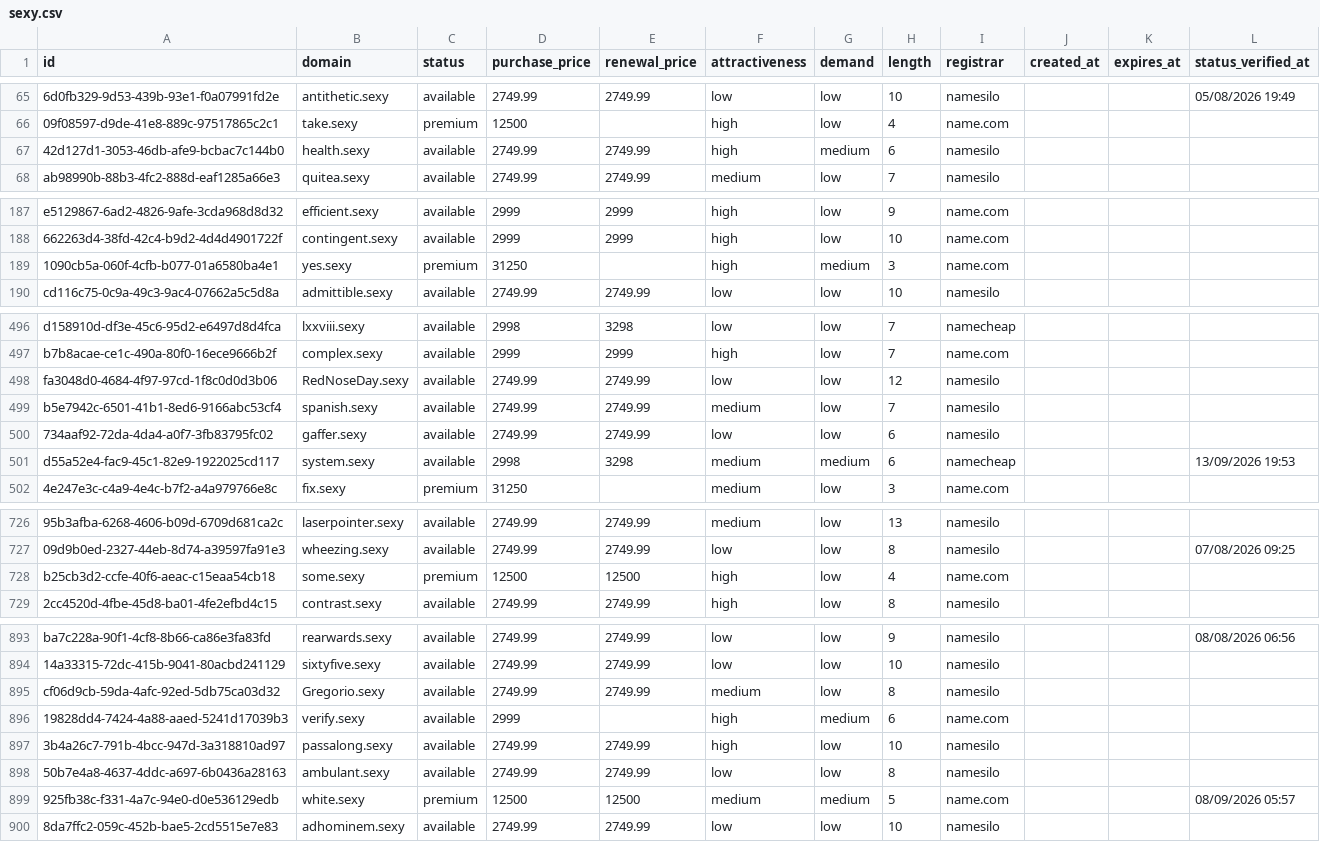
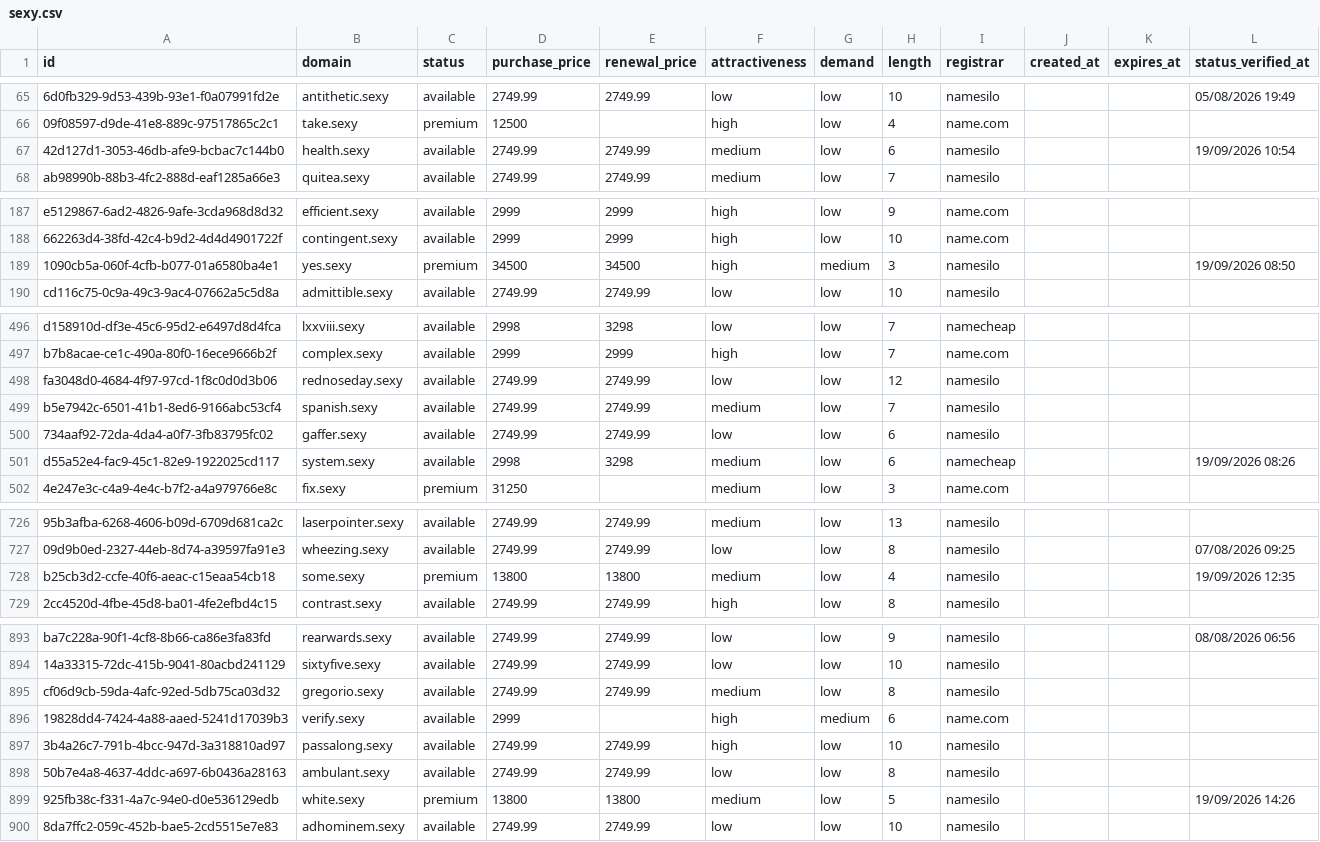
Before and after one commit to UniqueDomains/sexy-oneword-domains, a CSV file: sexy.csv, drawn as a sheet; only a part is shown, gaps mark what is left out; the diff covers the shown part only; the diff names each change by its address in the sheet, - before the commit and + after, or states it on an @@ line.

Commit message:
Domains update

```diff
--- a/sexy.csv
+++ b/sexy.csv
-F67 (attractiveness): high
+F67 (attractiveness): medium
-G67 (demand): medium
+G67 (demand): low
-L67 (status_verified_at): (empty)
+L67 (status_verified_at): 19/09/2026 10:54
-D189 (purchase_price): 31250
+D189 (purchase_price): 34500
-E189 (renewal_price): (empty)
+E189 (renewal_price): 34500
-I189 (registrar): name.com
+I189 (registrar): namesilo
-L189 (status_verified_at): (empty)
+L189 (status_verified_at): 19/09/2026 08:50
-B498 (domain): RedNoseDay.sexy
+B498 (domain): rednoseday.sexy
-G501 (demand): medium
+G501 (demand): low
-L501 (status_verified_at): 13/09/2026 19:53
+L501 (status_verified_at): 19/09/2026 08:26
-D728 (purchase_price): 12500
+D728 (purchase_price): 13800
-E728 (renewal_price): 12500
+E728 (renewal_price): 13800
-F728 (attractiveness): high
+F728 (attractiveness): medium
-I728 (registrar): name.com
+I728 (registrar): namesilo
-L728 (status_verified_at): (empty)
+L728 (status_verified_at): 19/09/2026 12:35
-B895 (domain): Gregorio.sexy
+B895 (domain): gregorio.sexy
-D899 (purchase_price): 12500
+D899 (purchase_price): 13800
-E899 (renewal_price): 12500
+E899 (renewal_price): 13800
-G899 (demand): medium
+G899 (demand): low
-I899 (registrar): name.com
+I899 (registrar): namesilo
-L899 (status_verified_at): 08/09/2026 05:57
+L899 (status_verified_at): 19/09/2026 14:26
```
Also changed, not shown: 1 added row, 1 removed row and 85 edited cells elsewhere in this file, 4 other files.
